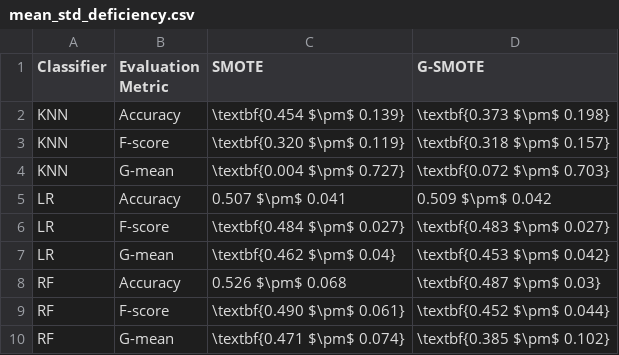
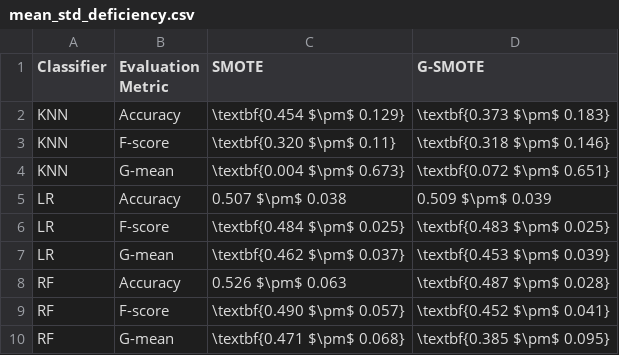
Before and after one commit to joaopfonseca/ml-research, a CSV file: publications/al-generator/analysis/mean_std_deficiency.csv, drawn as a sheet.

```diff
--- a/publications/al-generator/analysis/mean_std_deficiency.csv
+++ b/publications/al-generator/analysis/mean_std_deficiency.csv
@@ -1,10 +1,10 @@
 Classifier,Evaluation Metric,SMOTE,G-SMOTE
-KNN,Accuracy,\textbf{0.454 $\pm$ 0.139},\textbf{0.373 $\pm$ 0.198}
-KNN,F-score,\textbf{0.320 $\pm$ 0.119},\textbf{0.318 $\pm$ 0.157}
-KNN,G-mean,\textbf{0.004 $\pm$ 0.727},\textbf{0.072 $\pm$ 0.703}
-LR,Accuracy,0.507 $\pm$ 0.041,0.509 $\pm$ 0.042
-LR,F-score,\textbf{0.484 $\pm$ 0.027},\textbf{0.483 $\pm$ 0.027}
-LR,G-mean,\textbf{0.462 $\pm$ 0.04},\textbf{0.453 $\pm$ 0.042}
-RF,Accuracy,0.526 $\pm$ 0.068,\textbf{0.487 $\pm$ 0.03}
-RF,F-score,\textbf{0.490 $\pm$ 0.061},\textbf{0.452 $\pm$ 0.044}
-RF,G-mean,\textbf{0.471 $\pm$ 0.074},\textbf{0.385 $\pm$ 0.102}
+KNN,Accuracy,\textbf{0.454 $\pm$ 0.129},\textbf{0.373 $\pm$ 0.183}
+KNN,F-score,\textbf{0.320 $\pm$ 0.11},\textbf{0.318 $\pm$ 0.146}
+KNN,G-mean,\textbf{0.004 $\pm$ 0.673},\textbf{0.072 $\pm$ 0.651}
+LR,Accuracy,0.507 $\pm$ 0.038,0.509 $\pm$ 0.039
+LR,F-score,\textbf{0.484 $\pm$ 0.025},\textbf{0.483 $\pm$ 0.025}
+LR,G-mean,\textbf{0.462 $\pm$ 0.037},\textbf{0.453 $\pm$ 0.039}
+RF,Accuracy,0.526 $\pm$ 0.063,\textbf{0.487 $\pm$ 0.028}
+RF,F-score,\textbf{0.490 $\pm$ 0.057},\textbf{0.452 $\pm$ 0.041}
+RF,G-mean,\textbf{0.471 $\pm$ 0.068},\textbf{0.385 $\pm$ 0.095}
```
Also changed, not shown: publications/al-generator/analysis/mean_std_aulc_ranks.csv, publications/al-generator/analysis/mean_std_aulc_scores.csv, 7 other files.
